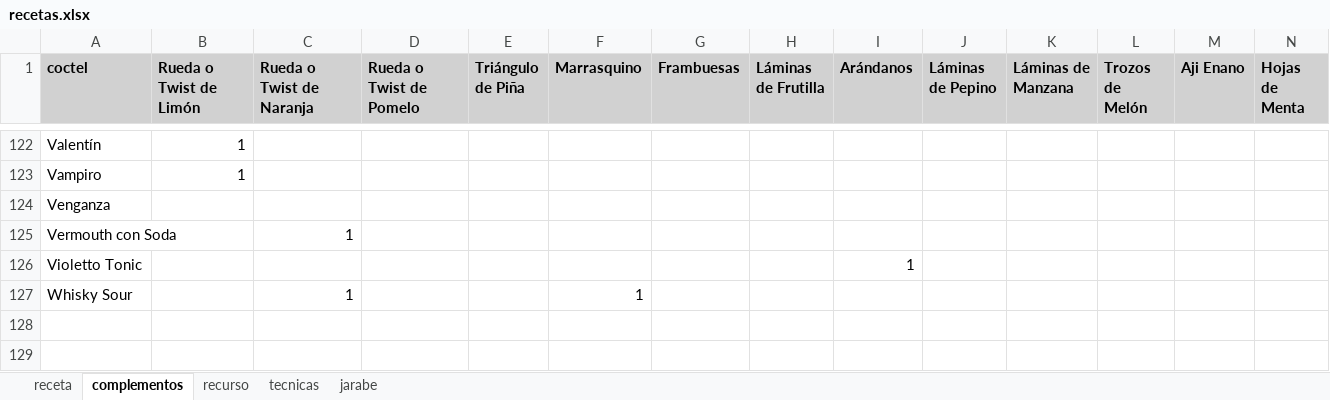
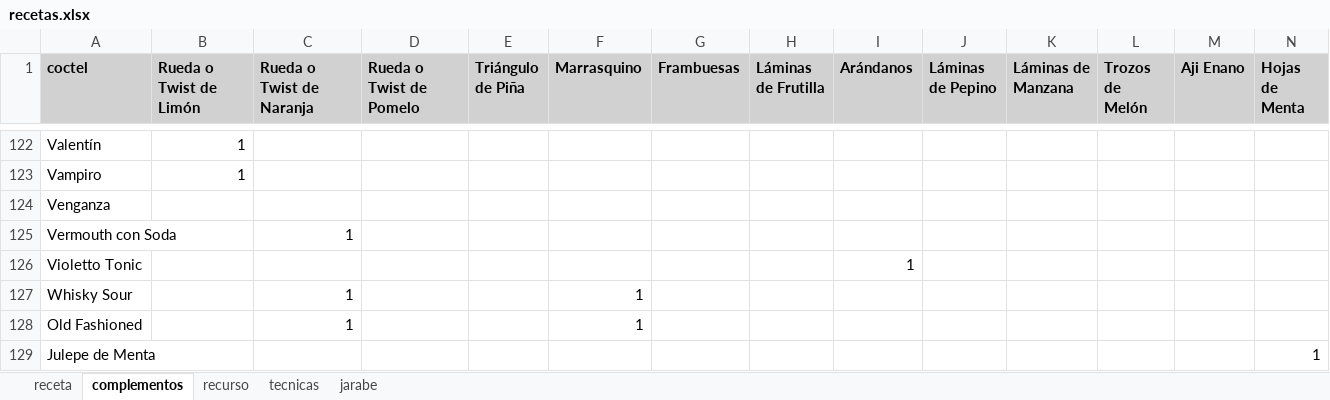
Before and after one commit to cargomir/clubdelicores, an Excel workbook: data/recetas.xlsx, sheet complementos, drawn as a sheet; only a part is shown, gaps mark what is left out; values as stored, in another font and other column widths than the file's, no borders; rows hold the shown columns only; the diff names each change by its address in the sheet, - before the commit and + after, or states it on an @@ line.

```diff
--- a/data/recetas.xlsx (sheet complementos)
+++ b/data/recetas.xlsx (sheet complementos)
+row 128: Old Fashioned |  | 1 |  |  | 1
+row 129: Julepe de Menta |  |  |  |  |  |  |  |  |  |  |  |  | 1
```
Also changed, not shown: sheet receta, sheet recurso.
